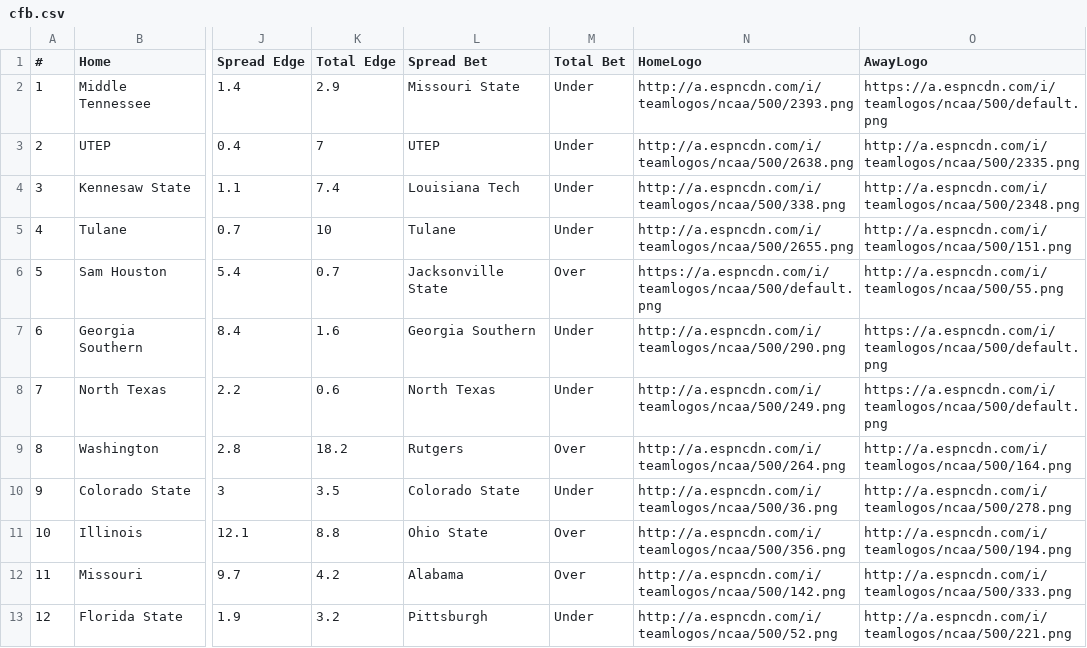
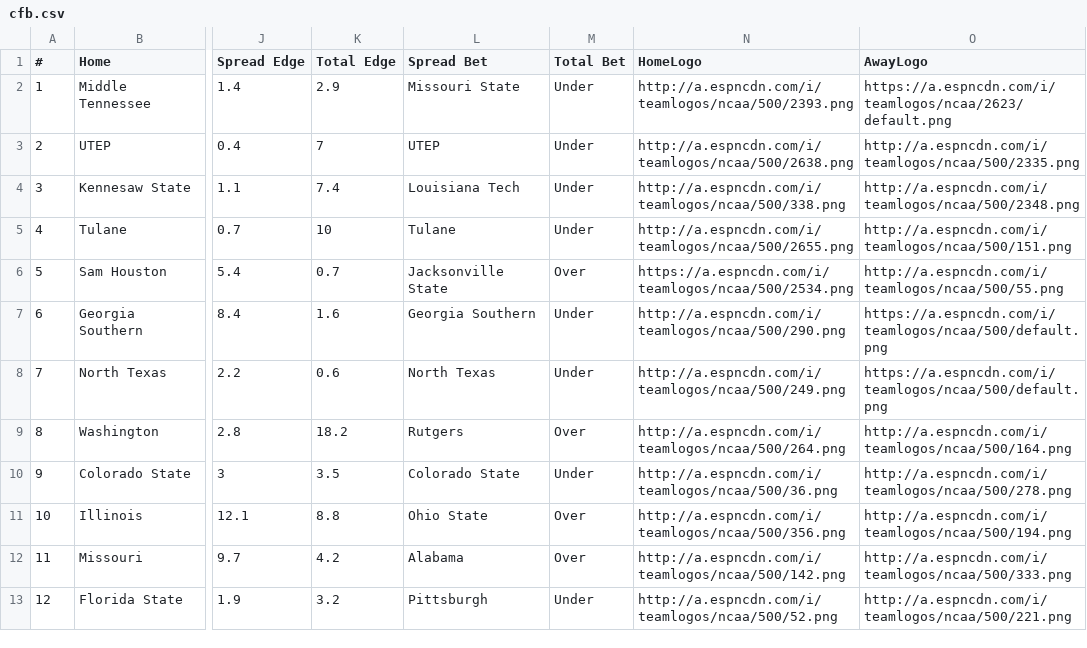
Before and after one commit to UtterLocks/1, a CSV file: data/cfb.csv, drawn as a sheet; only a part is shown, gaps mark what is left out; the diff names each change by its address in the sheet, - before the commit and + after, or states it on an @@ line.

Commit message:
Update cfb.csv

```diff
--- a/data/cfb.csv
+++ b/data/cfb.csv
-O2 (AwayLogo): https://a.espncdn.com/i/teamlogos/ncaa/500/default.png
+O2 (AwayLogo): https://a.espncdn.com/i/teamlogos/ncaa/2623/default.png
-N6 (HomeLogo): https://a.espncdn.com/i/teamlogos/ncaa/500/default.png
+N6 (HomeLogo): https://a.espncdn.com/i/teamlogos/ncaa/500/2534.png
```
